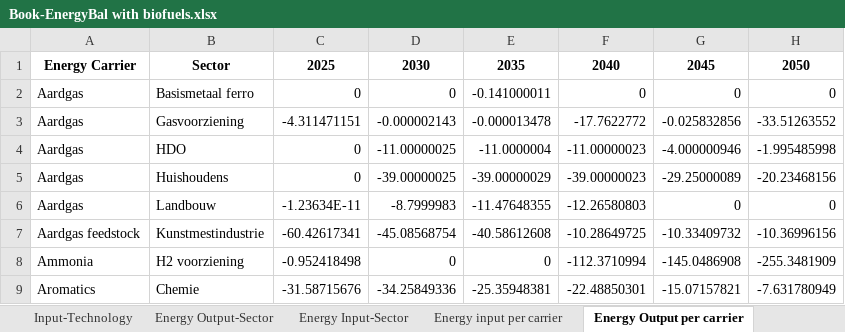
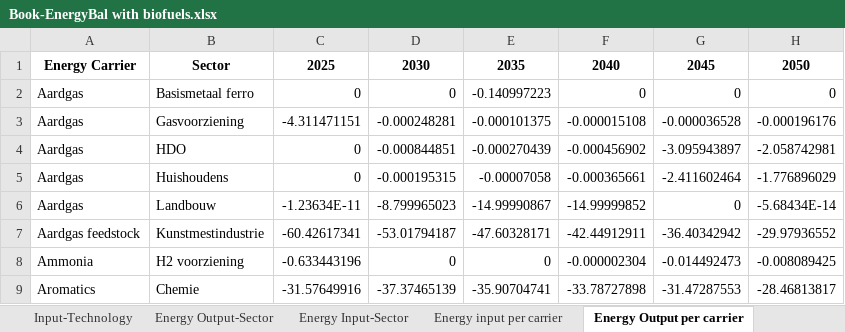
Before and after one commit to Elberry93/ESM-to-CGE-Data-Transformation-Pipeline, an Excel workbook: Book-EnergyBal with biofuels.xlsx, sheet Energy Output per carrier, drawn as a sheet; only a part is shown; values as stored, in another font and other column widths than the file's, no borders; removed rows and columns are numbered as before the commit, all else as after; the diff covers the shown part only; the diff names each change by its address in the sheet, - before the commit and + after, or states it on an @@ line.

```diff
--- a/Book-EnergyBal with biofuels.xlsx (sheet Energy Output per carrier)
+++ b/Book-EnergyBal with biofuels.xlsx (sheet Energy Output per carrier)
-E2: -0.141000011
+E2: -0.140997223
-D3: -0.000002143
+D3: -0.000248281
-E3: -0.000013478
+E3: -0.000101375
-F3: -17.7622772
+F3: -0.000015108
-G3: -0.025832856
+G3: -0.000036528
-H3: -33.51263552
+H3: -0.000196176
-D4: -11.00000025
+D4: -0.000844851
-E4: -11.0000004
+E4: -0.000270439
-F4: -11.00000023
+F4: -0.000456902
-G4: -4.000000946
+G4: -3.095943897
-H4: -1.995485998
+H4: -2.058742981
-D5: -39.00000025
+D5: -0.000195315
-E5: -39.00000029
+E5: -0.00007058
-F5: -39.00000023
+F5: -0.000365661
-G5: -29.25000089
+G5: -2.411602464
-H5: -20.23468156
+H5: -1.776896029
-D6: -8.7999983
+D6: -8.799965023
-E6: -11.47648355
+E6: -14.99990867
-F6: -12.26580803
+F6: -14.99999852
-H6: 0
+H6: -5.68434E-14
-D7: -45.08568754
+D7: -53.01794187
-E7: -40.58612608
+E7: -47.60328171
-F7: -10.28649725
+F7: -42.44912911
-G7: -10.33409732
+G7: -36.40342942
-H7: -10.36996156
+H7: -29.97936552
-C8: -0.952418498
+C8: -0.633443196
-F8: -112.3710994
+F8: -0.000002304
-G8: -145.0486908
+G8: -0.014492473
-H8: -255.3481909
+H8: -0.008089425
-row 9: Aromatics | Chemie | -31.58715676 | -34.25849336 | -25.35948381 | -22.48850301 | -15.07157821 | -7.631780949
+row 9: Aromatics | Chemie | -31.57649916 | -37.37465139 | -35.90704741 | -33.78727898 | -31.47287553 | -28.46813817
```
Also changed, not shown: 50 added rows, 56 removed rows and 369 edited cells elsewhere in this sheet, sheet Tech & Carrier by Year, sheet Tech, Carrier & Sector by Year, sheet Input-Technology, sheet Energy input per carrier, sheet Output-Technology, sheet Electricity & Heat, 4 more sheets.
